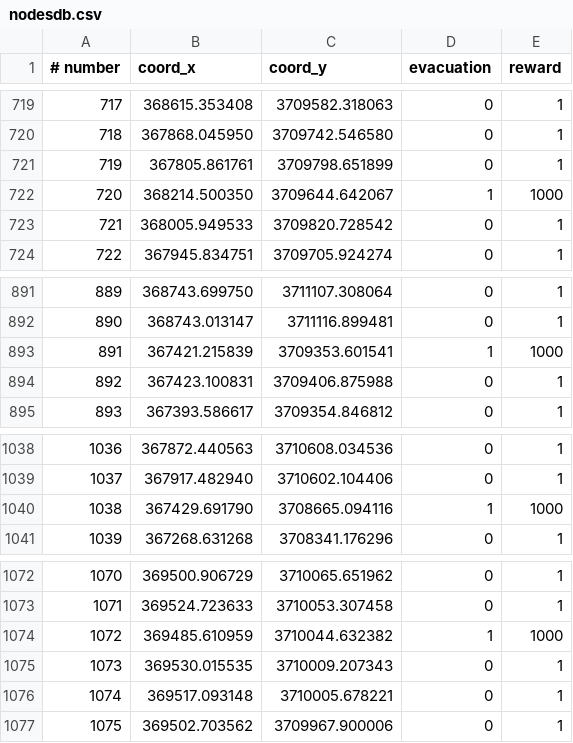
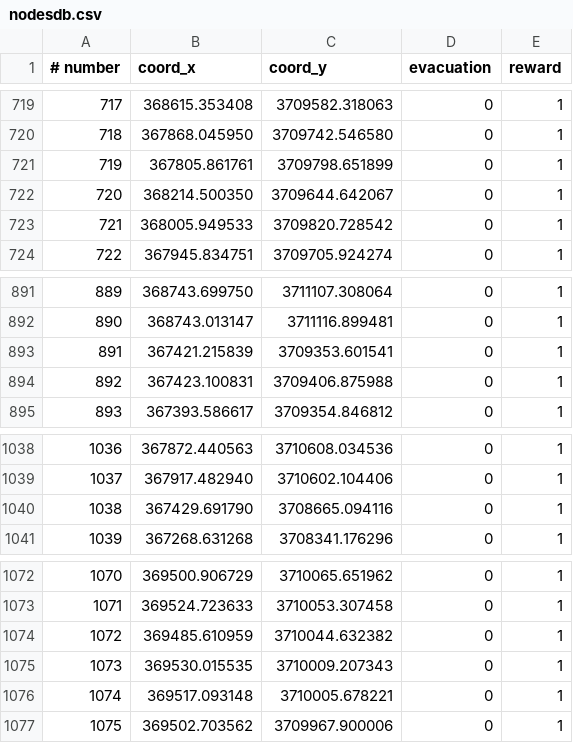
Before and after one commit to erick2307/tsuevac, a CSV file: cases/kochi_area4/data/nodesdb.csv, drawn as a sheet; only a part is shown, gaps mark what is left out; the diff covers the shown part only.

```diff
--- a/cases/kochi_area4/data/nodesdb.csv
+++ b/cases/kochi_area4/data/nodesdb.csv
@@ -721,3 +721,3 @@
 719,367805.861761,3709798.651899,0,1
-720,368214.500350,3709644.642067,1,1000
+720,368214.500350,3709644.642067,0,1
 721,368005.949533,3709820.728542,0,1
@@ -892,3 +892,3 @@
 890,368743.013147,3711116.899481,0,1
-891,367421.215839,3709353.601541,1,1000
+891,367421.215839,3709353.601541,0,1
 892,367423.100831,3709406.875988,0,1
@@ -1039,3 +1039,3 @@
 1037,367917.482940,3710602.104406,0,1
-1038,367429.691790,3708665.094116,1,1000
+1038,367429.691790,3708665.094116,0,1
 1039,367268.631268,3708341.176296,0,1
@@ -1073,3 +1073,3 @@
 1071,369524.723633,3710053.307458,0,1
-1072,369485.610959,3710044.632382,1,1000
+1072,369485.610959,3710044.632382,0,1
 1073,369530.015535,3710009.207343,0,1
```
Also changed, not shown: 15 added rows and 22 edited cells elsewhere in this file, cases/kochi_area4/data/actionsdb.csv, cases/kochi_area4/data/linksdb.csv, 50 other files.
